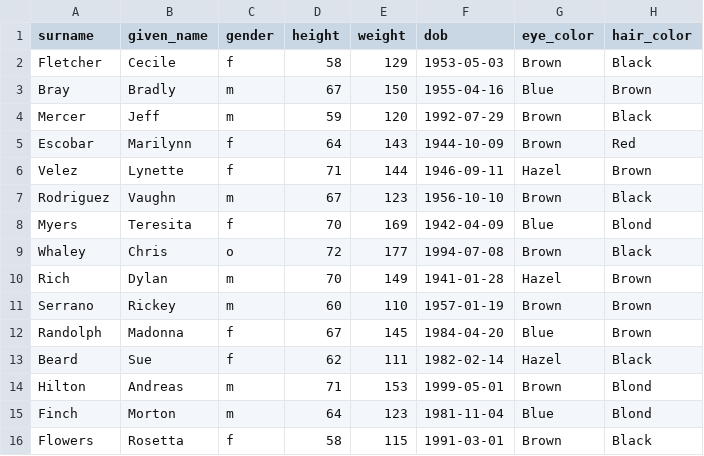
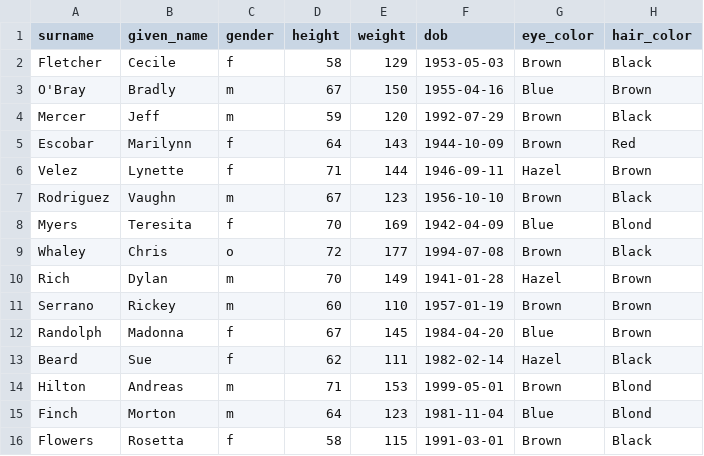
Before and after one commit to francescadal/sql-crud-assessment, a CSV file: data/licensees.csv, drawn as a sheet.

Commit message:
Add "'" to one surname
Demonstrate that single-quotes are allowed in bulk loads.

```diff
--- a/data/licensees.csv
+++ b/data/licensees.csv
@@ -2,3 +2,3 @@ surname,given_name,gender,height,weight,dob,eye_color,hair_color
 Fletcher,Cecile,f,58,129,1953-05-03,Brown,Black
-Bray,Bradly,m,67,150,1955-04-16,Blue,Brown
+O'Bray,Bradly,m,67,150,1955-04-16,Blue,Brown
 Mercer,Jeff,m,59,120,1992-07-29,Brown,Black
```
